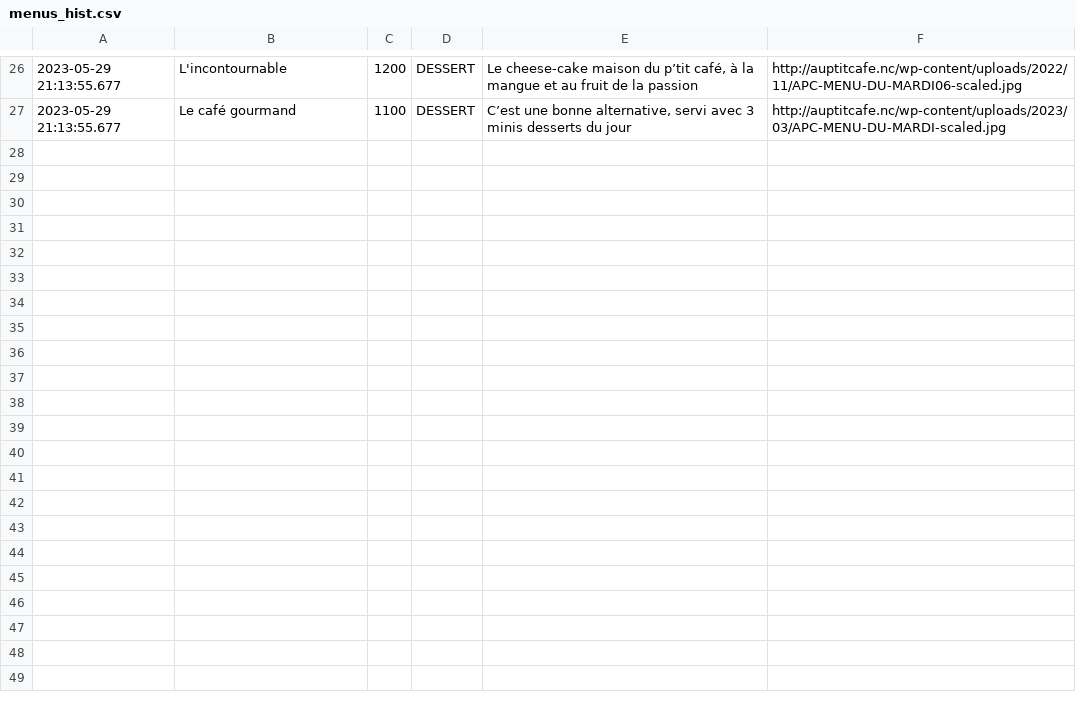
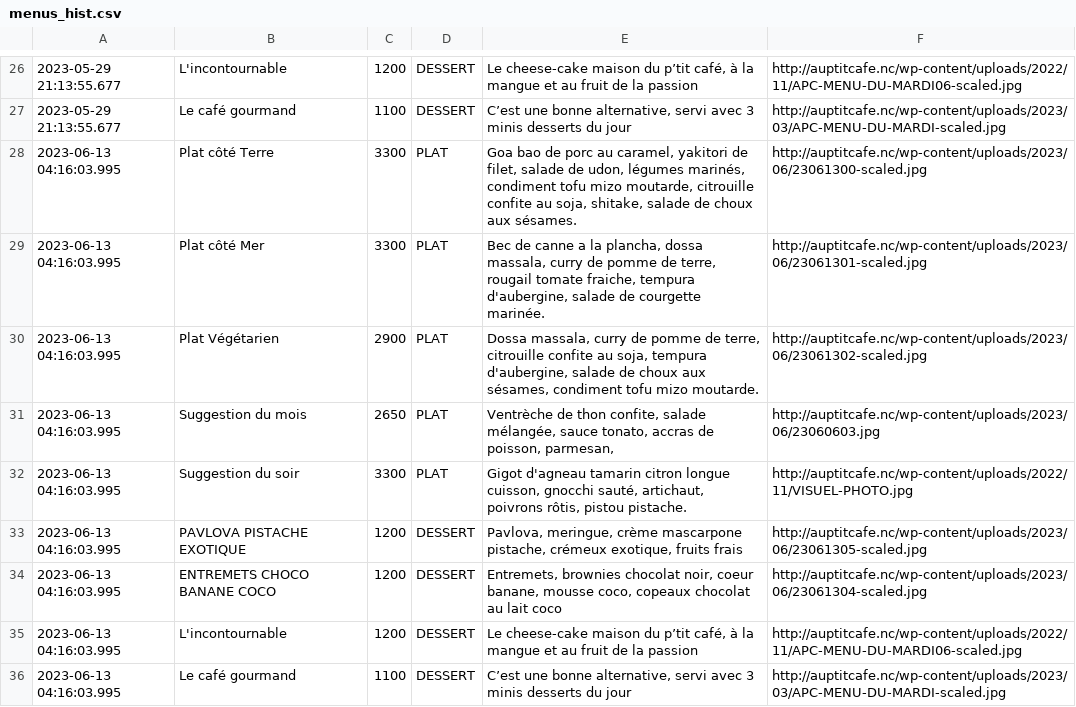
Before and after one commit to adriens/auptitcafe-data, a CSV file: data/menus_hist.csv, drawn as a sheet; only a part is shown, gaps mark what is left out; the diff names each change by its address in the sheet, - before the commit and + after, or states it on an @@ line.

Commit message:
🔁 Daily snapshot des menus 📜, cf #1

```diff
--- a/data/menus_hist.csv
+++ b/data/menus_hist.csv
+row 28: 2023-06-13 04:16:03.995 | Plat côté Terre | 3300 | PLAT | Goa bao de porc au caramel, yakitori de filet, salade de udon, légumes marinés, condiment tofu mizo moutarde, citrouille confite au soja, shitake, salade de choux aux sésames. | http://auptitcafe.nc/wp-content/uploads/2023/06/23061300-scaled.jpg
+row 29: 2023-06-13 04:16:03.995 | Plat côté Mer | 3300 | PLAT | Bec de canne a la plancha, dossa massala, curry de pomme de terre, rougail tomate fraiche, tempura d'aubergine, salade de courgette marinée. | http://auptitcafe.nc/wp-content/uploads/2023/06/23061301-scaled.jpg
+row 30: 2023-06-13 04:16:03.995 | Plat Végétarien | 2900 | PLAT | Dossa massala, curry de pomme de terre, citrouille confite au soja, tempura d'aubergine, salade de choux aux sésames, condiment tofu mizo moutarde. | http://auptitcafe.nc/wp-content/uploads/2023/06/23061302-scaled.jpg
+row 31: 2023-06-13 04:16:03.995 | Suggestion du mois | 2650 | PLAT | Ventrèche de thon confite, salade mélangée, sauce tonato, accras de poisson, parmesan, | http://auptitcafe.nc/wp-content/uploads/2023/06/23060603.jpg
+row 32: 2023-06-13 04:16:03.995 | Suggestion du soir | 3300 | PLAT | Gigot d'agneau tamarin citron longue cuisson, gnocchi sauté, artichaut, poivrons rôtis, pistou pistache. | http://auptitcafe.nc/wp-content/uploads/2022/11/VISUEL-PHOTO.jpg
+row 33: 2023-06-13 04:16:03.995 | PAVLOVA PISTACHE EXOTIQUE | 1200 | DESSERT | Pavlova, meringue, crème mascarpone pistache, crémeux exotique, fruits frais | http://auptitcafe.nc/wp-content/uploads/2023/06/23061305-scaled.jpg
+row 34: 2023-06-13 04:16:03.995 | ENTREMETS CHOCO BANANE COCO | 1200 | DESSERT | Entremets, brownies chocolat noir, coeur banane, mousse coco, copeaux chocolat au lait coco | http://auptitcafe.nc/wp-content/uploads/2023/06/23061304-scaled.jpg
+row 35: 2023-06-13 04:16:03.995 | L'incontournable | 1200 | DESSERT | Le cheese-cake maison du p’tit café, à la mangue et au fruit de la passion | http://auptitcafe.nc/wp-content/uploads/2022/11/APC-MENU-DU-MARDI06-scaled.jpg
+row 36: 2023-06-13 04:16:03.995 | Le café gourmand | 1100 | DESSERT | C’est une bonne alternative, servi avec 3 minis desserts du jour | http://auptitcafe.nc/wp-content/uploads/2023/03/APC-MENU-DU-MARDI-scaled.jpg
```
Also changed, not shown: data/current_menus.csv, data/current_menus_headers.csv.
